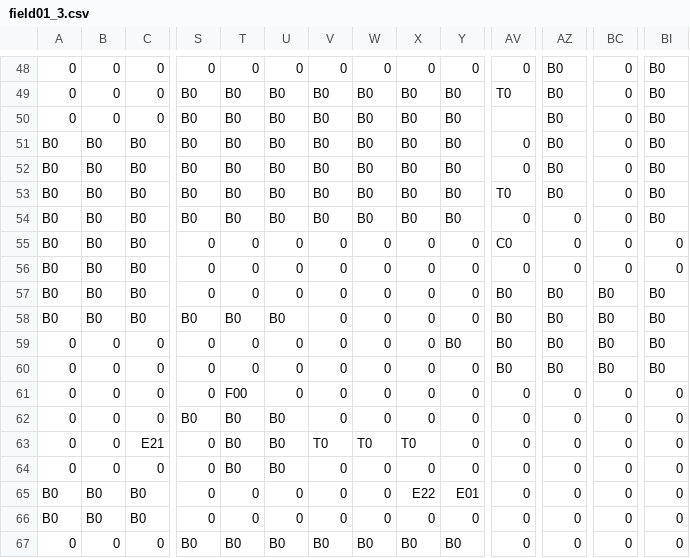
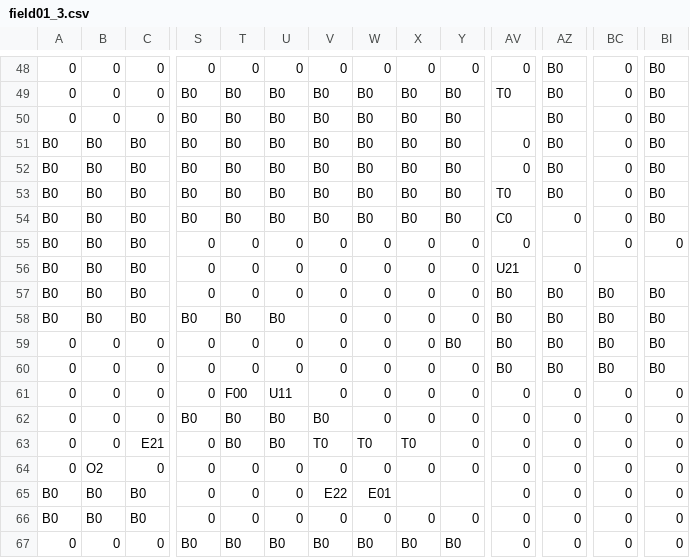
Before and after one commit to kevTheProgrammer0106/LE2C_AL4_2026, a CSV file: DirectXGame/Resources/fields/field01_3.csv, drawn as a sheet; only a part is shown, gaps mark what is left out; the diff names each change by its address in the sheet, - before the commit and + after, or states it on an @@ line.

```diff
--- a/DirectXGame/Resources/fields/field01_3.csv
+++ b/DirectXGame/Resources/fields/field01_3.csv
-AV54: 0
+AV54: C0
-AV55: C0
+AV55: 0
-AZ55: 0
+AZ55: (empty)
-AV56: 0
+AV56: U21
-BC56: 0
+BC56: (empty)
-BI56: 0
+BI56: (empty)
-U61: 0
+U61: U11
-V62: 0
+V62: B0
-B64: 0
+B64: O2
-T64: B0
+T64: 0
-U64: B0
+U64: 0
-V65: 0
+V65: E22
-W65: 0
+W65: E01
-X65: E22
+X65: (empty)
-Y65: E01
+Y65: (empty)
```
Also changed, not shown: DirectXGame/Resources/fields/field01_2.csv, DirectXGame/Resources/fields/field02_3.csv, 54 other files.
